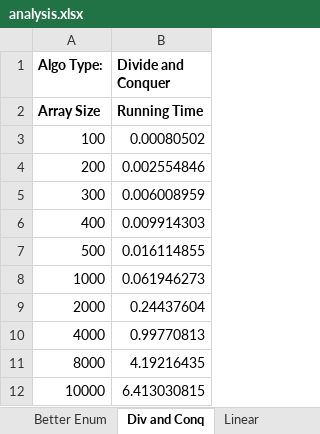
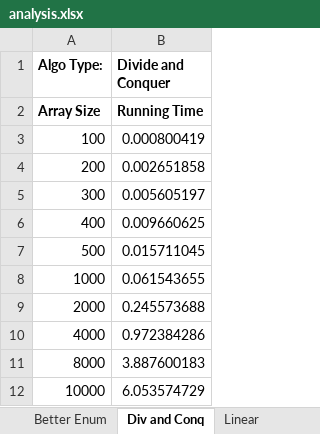
Before and after one commit to mustang25/CS-325-Project-1, an Excel workbook: analysis.xlsx, sheet Div and Conq, drawn as a sheet; values as stored, in another font and other column widths than the file's, no borders; charts and pictures not drawn; the diff names each change by its address in the sheet, - before the commit and + after, or states it on an @@ line.

```diff
--- a/analysis.xlsx (sheet Div and Conq)
+++ b/analysis.xlsx (sheet Div and Conq)
-B3 (Divide and Conquer): 0.00080502
+B3 (Divide and Conquer): 0.000800419
-B4 (Divide and Conquer): 0.002554846
+B4 (Divide and Conquer): 0.002651858
-B5 (Divide and Conquer): 0.006008959
+B5 (Divide and Conquer): 0.005605197
-B6 (Divide and Conquer): 0.009914303
+B6 (Divide and Conquer): 0.009660625
-B7 (Divide and Conquer): 0.016114855
+B7 (Divide and Conquer): 0.015711045
-B8 (Divide and Conquer): 0.061946273
+B8 (Divide and Conquer): 0.061543655
-B9 (Divide and Conquer): 0.24437604
+B9 (Divide and Conquer): 0.245573688
-B10 (Divide and Conquer): 0.99770813
+B10 (Divide and Conquer): 0.972384286
-B11 (Divide and Conquer): 4.19216435
+B11 (Divide and Conquer): 3.887600183
-B12 (Divide and Conquer): 6.413030815
+B12 (Divide and Conquer): 6.053574729
```
Also changed, not shown: sheet Linear, sheet Better Enum, sheet Enumeration, charts or pictures, 1 other file.
